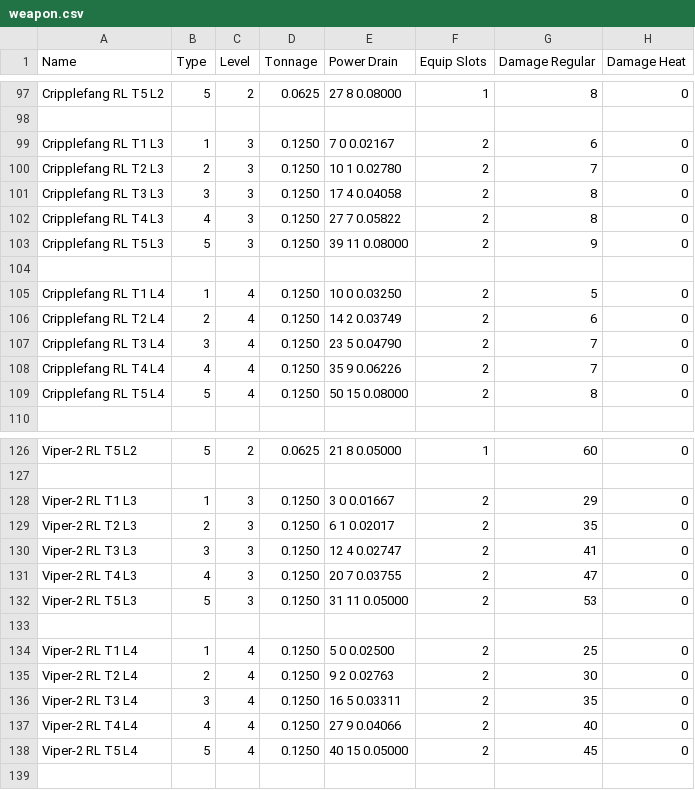
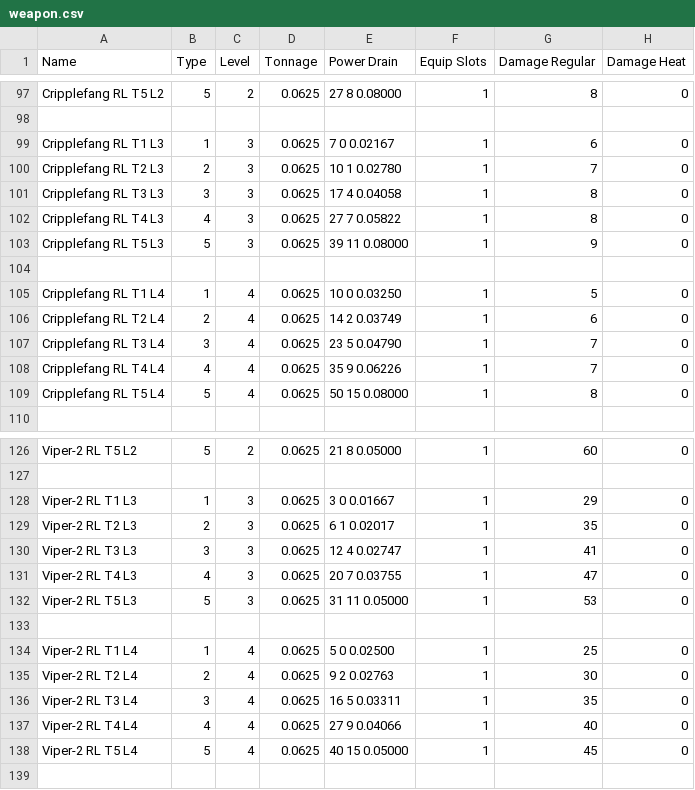
Before and after one commit to TigersEyeJadeSwiftwing/Westonmach-Spinfang, a CSV file: stats/weapon.csv, drawn as a sheet; only a part is shown, gaps mark what is left out; the diff covers the shown part only; the diff names each change by its address in the sheet, - before the commit and + after, or states it on an @@ line.

```diff
--- a/stats/weapon.csv
+++ b/stats/weapon.csv
-D99:D103 (Tonnage): 0.1250
+D99:D103 (Tonnage): 0.0625
-F99:F103 (Equip Slots): 2
+F99:F103 (Equip Slots): 1
-D105:D109 (Tonnage): 0.1250
+D105:D109 (Tonnage): 0.0625
-F105:F109 (Equip Slots): 2
+F105:F109 (Equip Slots): 1
-D128:D132 (Tonnage): 0.1250
+D128:D132 (Tonnage): 0.0625
-F128:F132 (Equip Slots): 2
+F128:F132 (Equip Slots): 1
-D134:D138 (Tonnage): 0.1250
+D134:D138 (Tonnage): 0.0625
-F134:F138 (Equip Slots): 2
+F134:F138 (Equip Slots): 1
```
Also changed, not shown: 90 edited cells elsewhere in this file, stats/ammo_box.csv, 27 other files.
